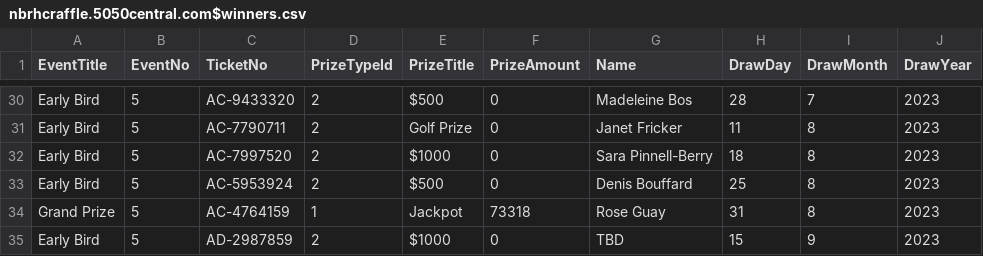
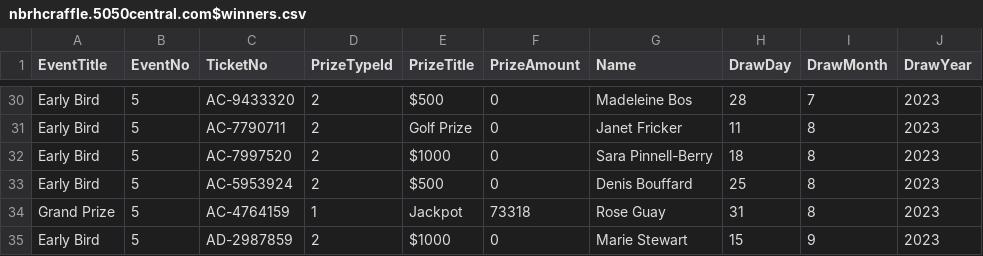
Before and after one commit to AscendFS/winners-list, a CSV file: nbrhcraffle.5050central.com$winners.csv, drawn as a sheet; only a part is shown, gaps mark what is left out.

Commit message:
NorthBay-Sept15-NameAdd

```diff
--- a/nbrhcraffle.5050central.com$winners.csv
+++ b/nbrhcraffle.5050central.com$winners.csv
@@ -34,2 +34,2 @@ Early Bird,5,AC-5953924,2,$500,0,Denis Bouffard,25,8,2023
 Grand Prize,5,AC-4764159,1,Jackpot,73318,Rose Guay,31,8,2023
-Early Bird,5,AD-2987859,2,$1000,0,TBD,15,9,2023
+Early Bird,5,AD-2987859,2,$1000,0,Marie Stewart,15,9,2023
```
